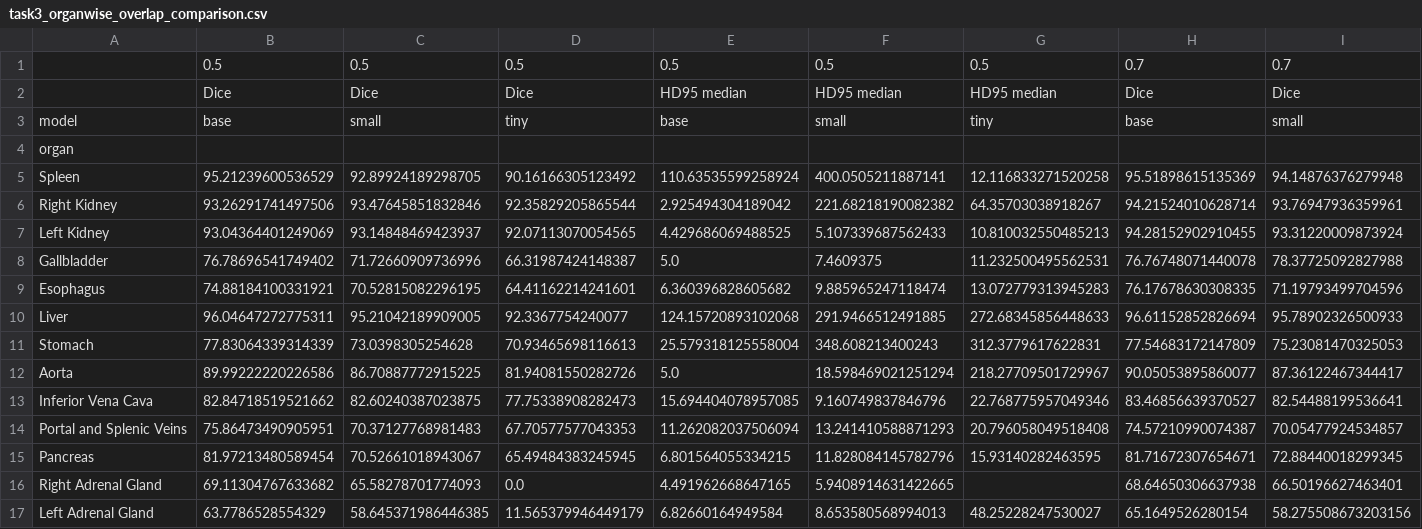
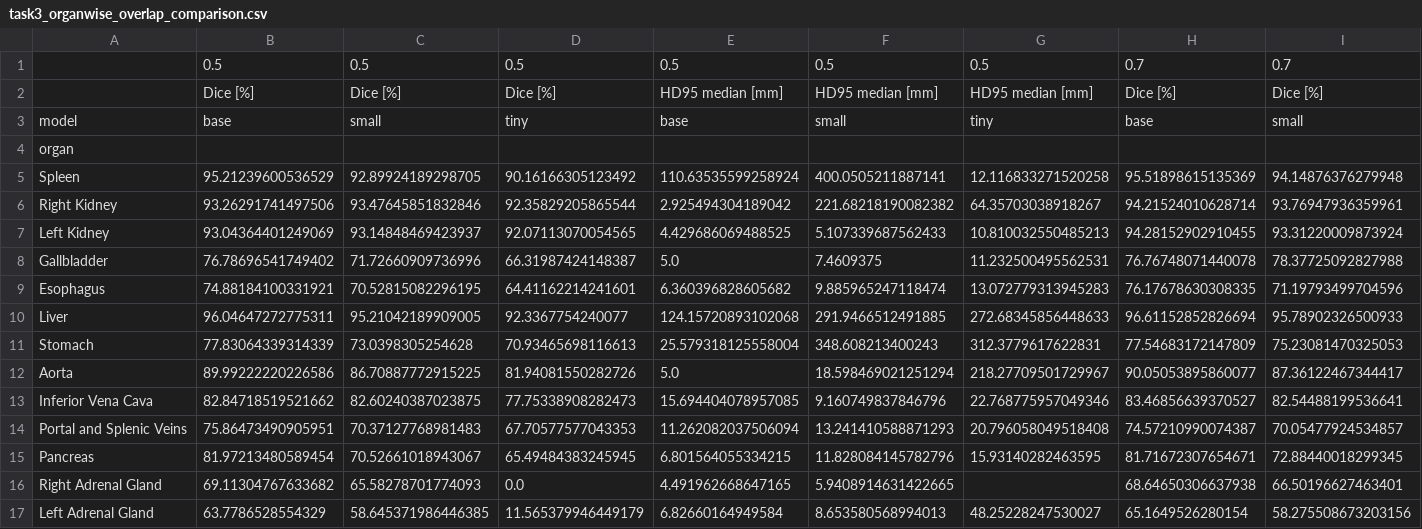
Before and after one commit to Tob1n8tor/FoundationsAIMB_Mini-Project_Segmentation, a CSV file: results/metrics/task3_organwise_overlap_comparison.csv, drawn as a sheet; only a part is shown; removed rows and columns are numbered as before the commit, all else as after; rows hold the shown columns only; the diff names each change by its address in the sheet, - before the commit and + after, or states it on an @@ line.

```diff
--- a/results/metrics/task3_organwise_overlap_comparison.csv
+++ b/results/metrics/task3_organwise_overlap_comparison.csv
-row 2:  | Dice | Dice | Dice | HD95 median | HD95 median | HD95 median | Dice | Dice
+row 2:  | Dice [%] | Dice [%] | Dice [%] | HD95 median [mm] | HD95 median [mm] | HD95 median [mm] | Dice [%] | Dice [%]
```
Also changed, not shown: results/metrics/task3_overall_overlap_comparison.csv, 1 other file.
